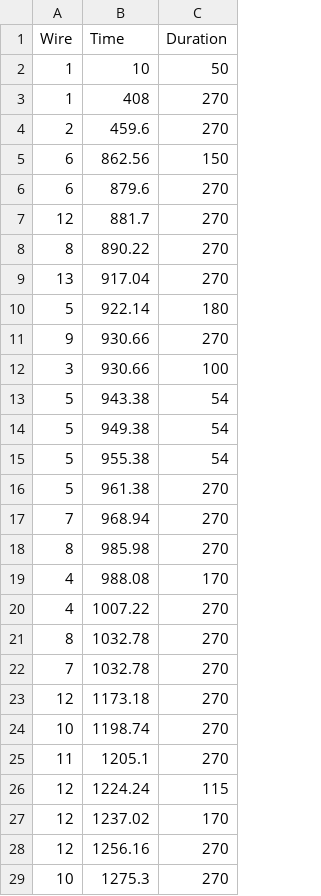
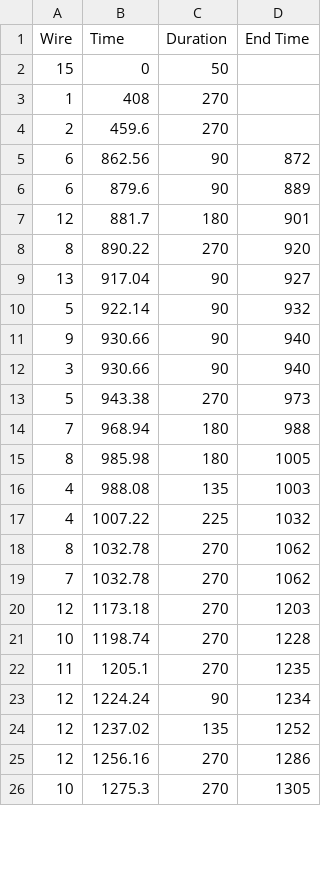
Before and after one commit to proxycase/blood_lines, a CSV file: bl_arduinoController/data/bl_timelinenotes.csv, drawn as a sheet; only a part is shown; removed rows and columns are numbered as before the commit, all else as after; the diff names each change by its address in the sheet, - before the commit and + after, or states it on an @@ line.

Commit message:
New edits to timelinenotes

```diff
--- a/bl_arduinoController/data/bl_timelinenotes.csv
+++ b/bl_arduinoController/data/bl_timelinenotes.csv
+column D (End Time), rows 5-26: 872 | 889 | 901 | 920 | 927 | 932 | 940 | 940 | 973 | 988 | 1005 | 1003 | 1032 | 1062 | 1062 | 1203 | 1228 | 1235 | 1234 | 1252 | 1286 | 1305
-row 2: 1 | 10 | 50
+row 2: 15 | 0 | 50
-C5 (Duration): 150
+C5 (Duration): 90
-C6 (Duration): 270
+C6 (Duration): 90
-C7 (Duration): 270
+C7 (Duration): 180
-C9 (Duration): 270
+C9 (Duration): 90
-C10 (Duration): 180
+C10 (Duration): 90
-C11 (Duration): 270
+C11 (Duration): 90
-C12 (Duration): 100
+C12 (Duration): 90
-C13 (Duration): 54
+C13 (Duration): 270
-row 14: 5 | 949.38 | 54
-row 15: 5 | 955.38 | 54
-row 16: 5 | 961.38 | 270
-C14:C15 (Duration): 270
+C14:C15 (Duration): 180
-C16 (Duration): 170
+C16 (Duration): 135
-C17 (Duration): 270
+C17 (Duration): 225
-C23 (Duration): 115
+C23 (Duration): 90
-C24 (Duration): 170
+C24 (Duration): 135
```
Also changed, not shown: 1 other file.
